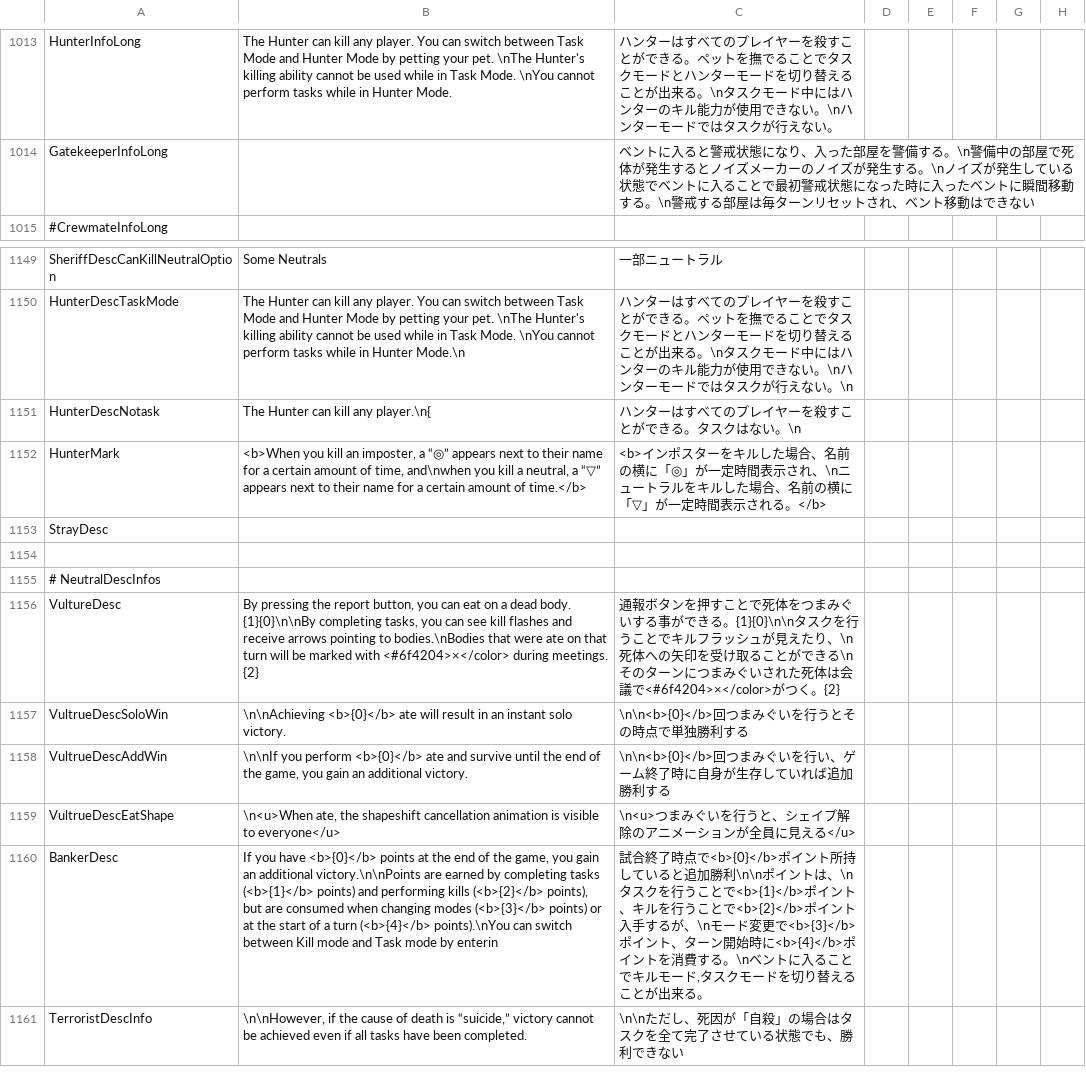
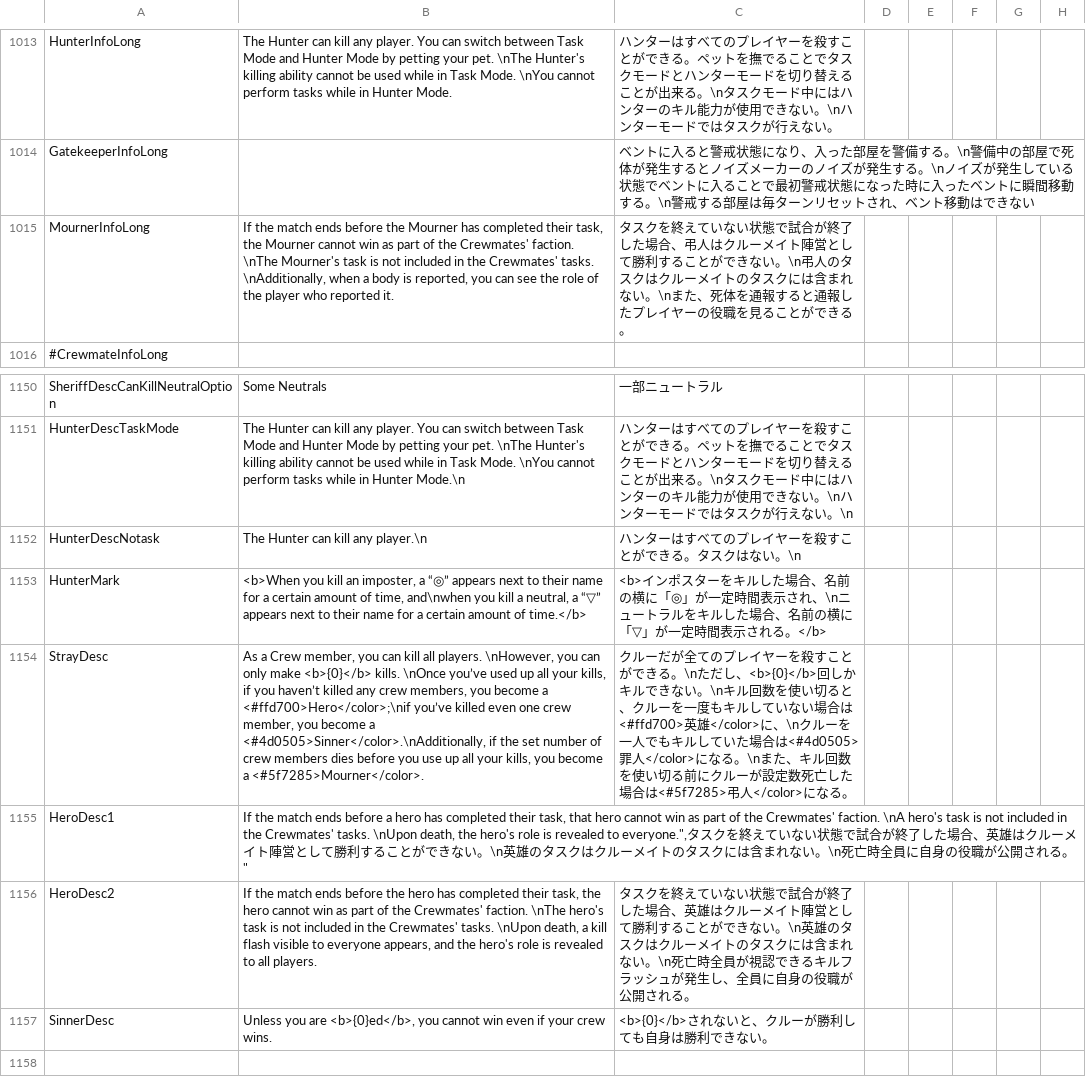
Before and after one commit to akebono-1382/TownOfHost-Pko, a CSV file: Resources/string.csv, drawn as a sheet; only a part is shown, gaps mark what is left out; the shorter side is filled out with more unchanged rows; addresses are those after the commit; the diff names each change by its address in the sheet, - before the commit and + after, or states it on an @@ line.

```diff
--- a/Resources/string.csv
+++ b/Resources/string.csv
+row 1015: MournerInfoLong | If the match ends before the Mourner has completed their task, the Mourner cannot win as part of the Crewmates' faction. \nThe Mourner's task is not included in the Crewmates' tasks. \nAdditionally, when a body is reported, you can see the role of the player who reported it. | タスクを終えていない状態で試合が終了した場合、弔人はクルーメイト陣営として勝利することができない。\n弔人のタスクはクルーメイトのタスクには含まれない。\nまた、死体を通報すると通報したプレイヤーの役職を見ることができる。
-B1152: The Hunter can kill any player.\n{
+B1152: The Hunter can kill any player.\n
-B1154: (empty)
+B1154: As a Crew member, you can kill all players. \nHowever, you can only make <b>{0}</b> kills. \nOnce you’ve used up all your kills, if you haven’t killed any crew members, you become a <#ffd700>Hero</color>;\nif you’ve killed even one crew member, you become a <#4d0505>Sinner</color>.\nAdditionally, if the set number of crew members dies before you use up all your kills, you become a <#5f7285>Mourner</color>.
-C1154: (empty)
+C1154: クルーだが全てのプレイヤーを殺すことができる。\nただし、<b>{0}</b>回しかキルできない。\nキル回数を使い切ると、クルーを一度もキルしていない場合は<#ffd700>英雄</color>に、\nクルーを一人でもキルしていた場合は<#4d0505>罪人</color>になる。\nまた、キル回数を使い切る前にクルーが設定数死亡した場合は<#5f7285>弔人</color>になる。
+row 1155: HeroDesc1 | If the match ends before a hero has completed their task, that hero cannot win as part of the Crewmates' faction. \nA hero's task is not included in the Crewmates' tasks. \nUpon death, the hero's role is revealed to everyone.",タスクを終えていない状態で試合が終了した場合、英雄はクルーメイト陣営として勝利することができない。\n英雄のタスクはクルーメイトのタスクには含まれない。\n死亡時全員に自身の役職が公開される。"
+row 1156: HeroDesc2 | If the match ends before the hero has completed their task, the hero cannot win as part of the Crewmates' faction. \nThe hero's task is not included in the Crewmates' tasks. \nUpon death, a kill flash visible to everyone appears, and the hero's role is revealed to all players. | タスクを終えていない状態で試合が終了した場合、英雄はクルーメイト陣営として勝利することができない。\n英雄のタスクはクルーメイトのタスクには含まれない。\n死亡時全員が視認できるキルフラッシュが発生し、全員に自身の役職が公開される。
+row 1157: SinnerDesc | Unless you are <b>{0}ed</b>, you cannot win even if your crew wins. | <b>{0}</b>されないと、クルーが勝利しても自身は勝利できない。
```
Also changed, not shown: 1 other file.
